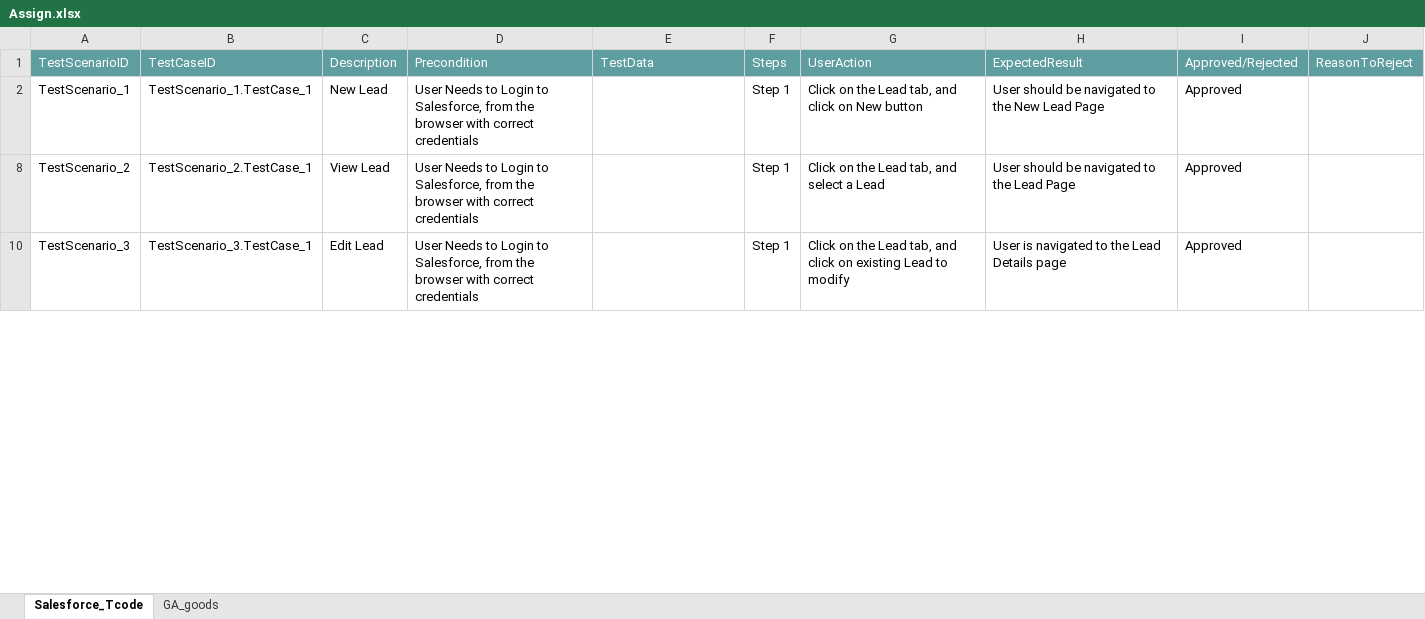
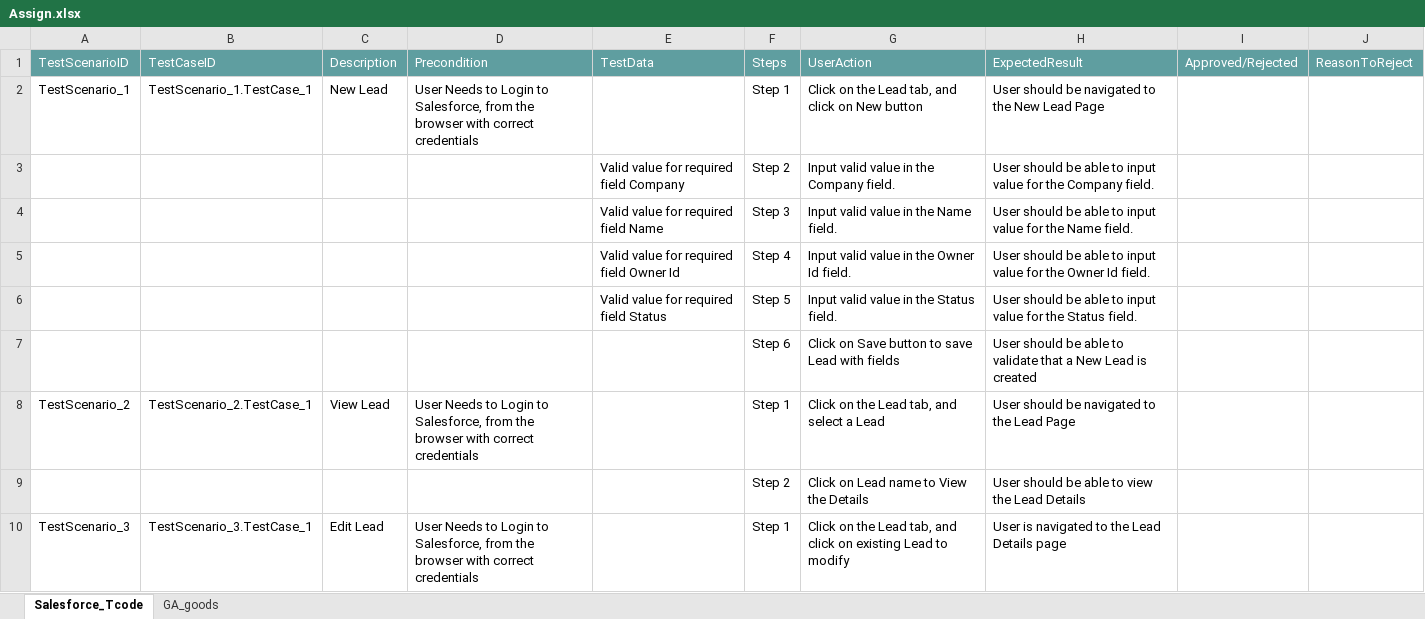
Before and after one commit to ShaikMohamedIrfan/outbound, an Excel workbook: Assign.xlsx, sheet Salesforce_Tcode, drawn as a sheet; only a part is shown; values as stored, in another font and other column widths than the file's, no borders; table styles not drawn; the diff covers the shown part only; the diff names each change by its address in the sheet, - before the commit and + after, or states it on an @@ line.

```diff
--- a/Assign.xlsx (sheet Salesforce_Tcode)
+++ b/Assign.xlsx (sheet Salesforce_Tcode)
-I2: Approved
+I2: (empty)
+row 3:  |  |  |  | Valid value for required field Company | Step 2 | Input valid value in the Company field. | User should be able to input value for the Company field.
+row 4:  |  |  |  | Valid value for required field Name | Step 3 | Input valid value in the Name field. | User should be able to input value for the Name field.
+row 5:  |  |  |  | Valid value for required field Owner Id | Step 4 | Input valid value in the Owner Id field. | User should be able to input value for the Owner Id field.
+row 6:  |  |  |  | Valid value for required field Status | Step 5 | Input valid value in the Status field. | User should be able to input value for the Status field.
+row 7:  |  |  |  |  | Step 6 | Click on Save button to save Lead with fields | User should be able to validate that a New Lead is created
-I8: Approved
+I8: (empty)
+row 9:  |  |  |  |  | Step 2 | Click on Lead name to View the Details | User should be able to view the Lead Details
-I10: Approved
+I10: (empty)
```
Also changed, not shown: 7 added rows and 1 edited cell elsewhere in this sheet, sheet GA_goods, hidden cells.
